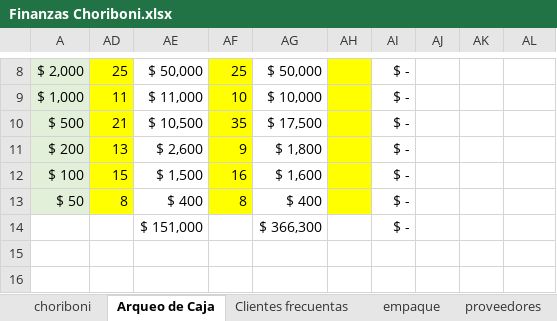
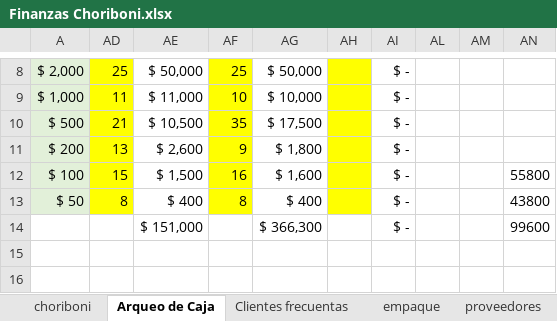
Before and after one commit to edwin15torres/Hardware, an Excel workbook: Finanzas Choriboni.xlsx, sheet Arqueo de Caja, drawn as a sheet; only a part is shown, gaps mark what is left out; values as stored, in another font and other column widths than the file's, no borders; addresses are those after the commit; the diff names each change by its address in the sheet, - before the commit and + after, or states it on an @@ line.

```diff
--- a/Finanzas Choriboni.xlsx (sheet Arqueo de Caja)
+++ b/Finanzas Choriboni.xlsx (sheet Arqueo de Caja)
-AN12: (empty)
+AN12: 55800
-AN13: (empty)
+AN13: 43800
-AN14: (empty)
+AN14: 99600
```
Also changed, not shown: 1 other file.
